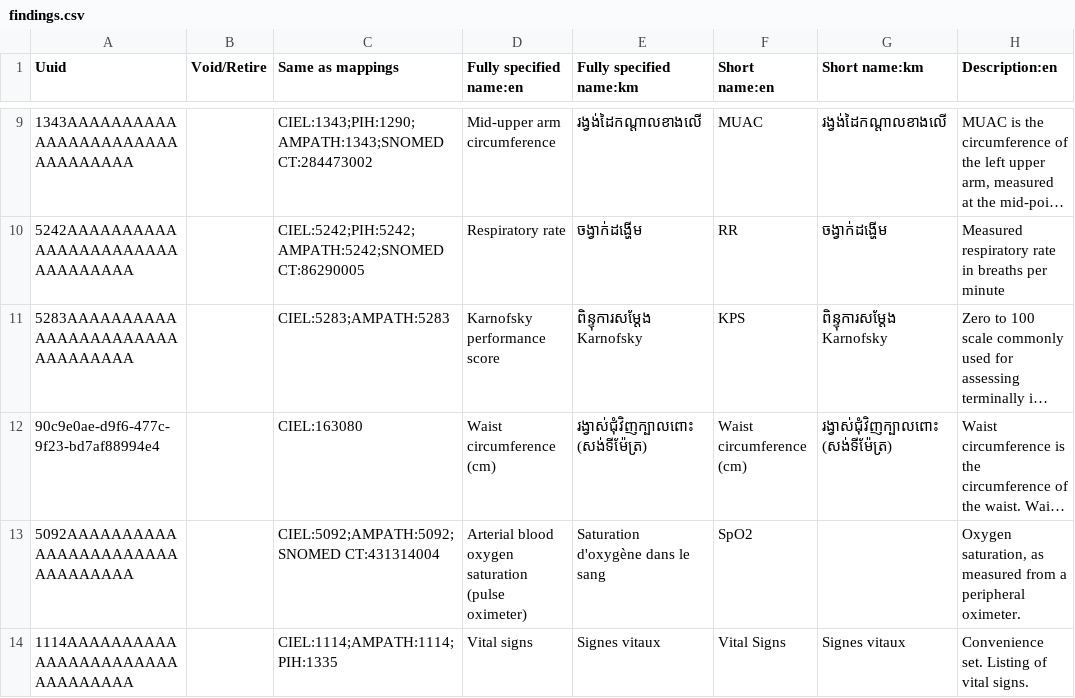
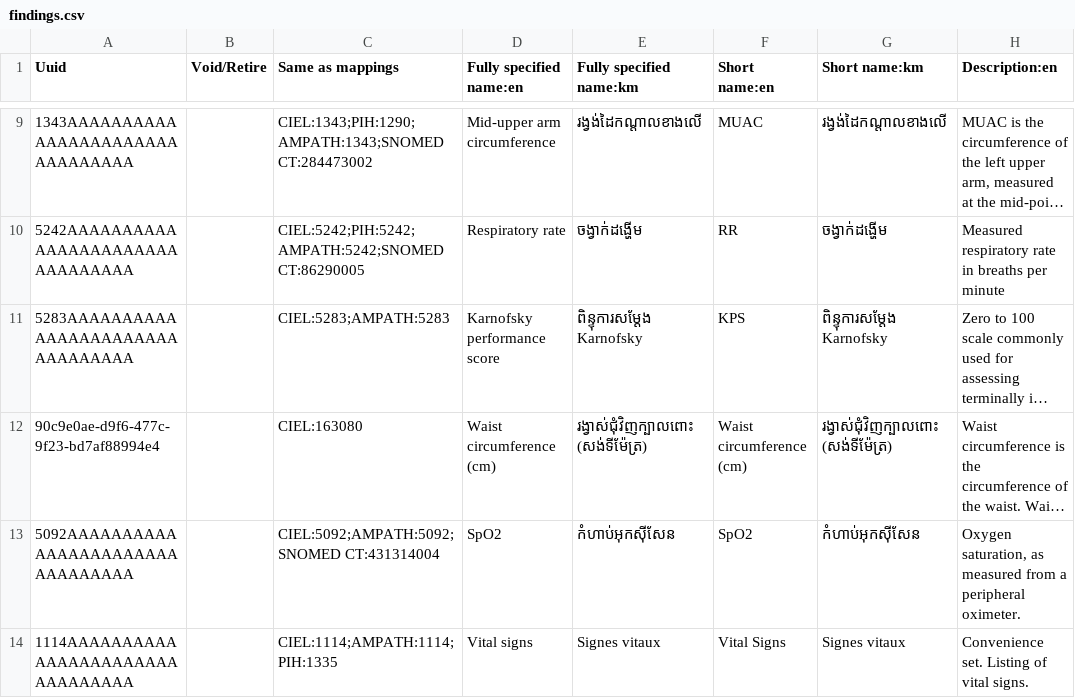
Before and after one commit to mekomsolutions/ozone-distro-cambodia, a CSV file: configs/openmrs/initializer_config/concepts/findings.csv, drawn as a sheet; only a part is shown, gaps mark what is left out; long unchanged cells end in …; the diff names each change by its address in the sheet, - before the commit and + after, or states it on an @@ line.

```diff
--- a/configs/openmrs/initializer_config/concepts/findings.csv
+++ b/configs/openmrs/initializer_config/concepts/findings.csv
-D13 (Fully specified name:en): Arterial blood oxygen saturation (pulse oximeter)
+D13 (Fully specified name:en): SpO2
-E13 (Fully specified name:km): Saturation d'oxygène dans le sang
+E13 (Fully specified name:km): កំហាប់អុកស៊ីសែន
-G13 (Short name:km): (empty)
+G13 (Short name:km): កំហាប់អុកស៊ីសែន
```
Also changed, not shown: 1 other file.
